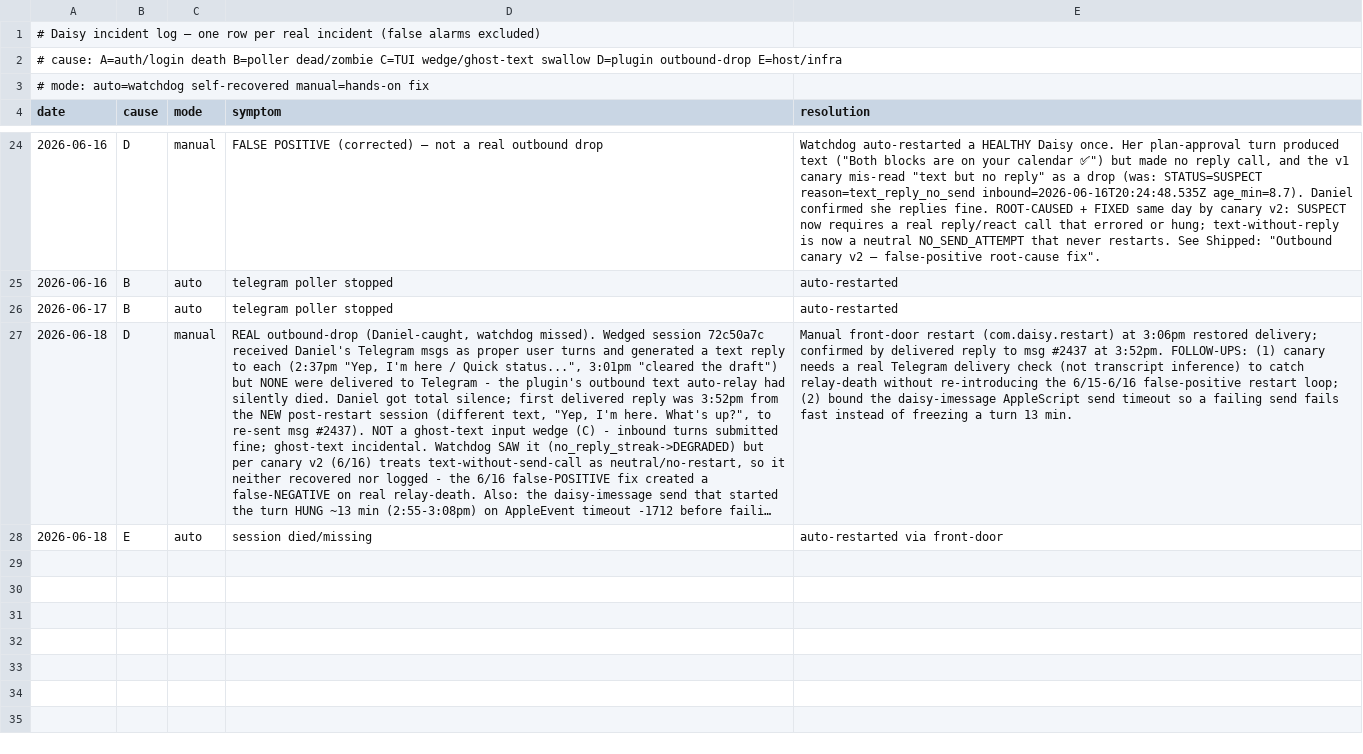
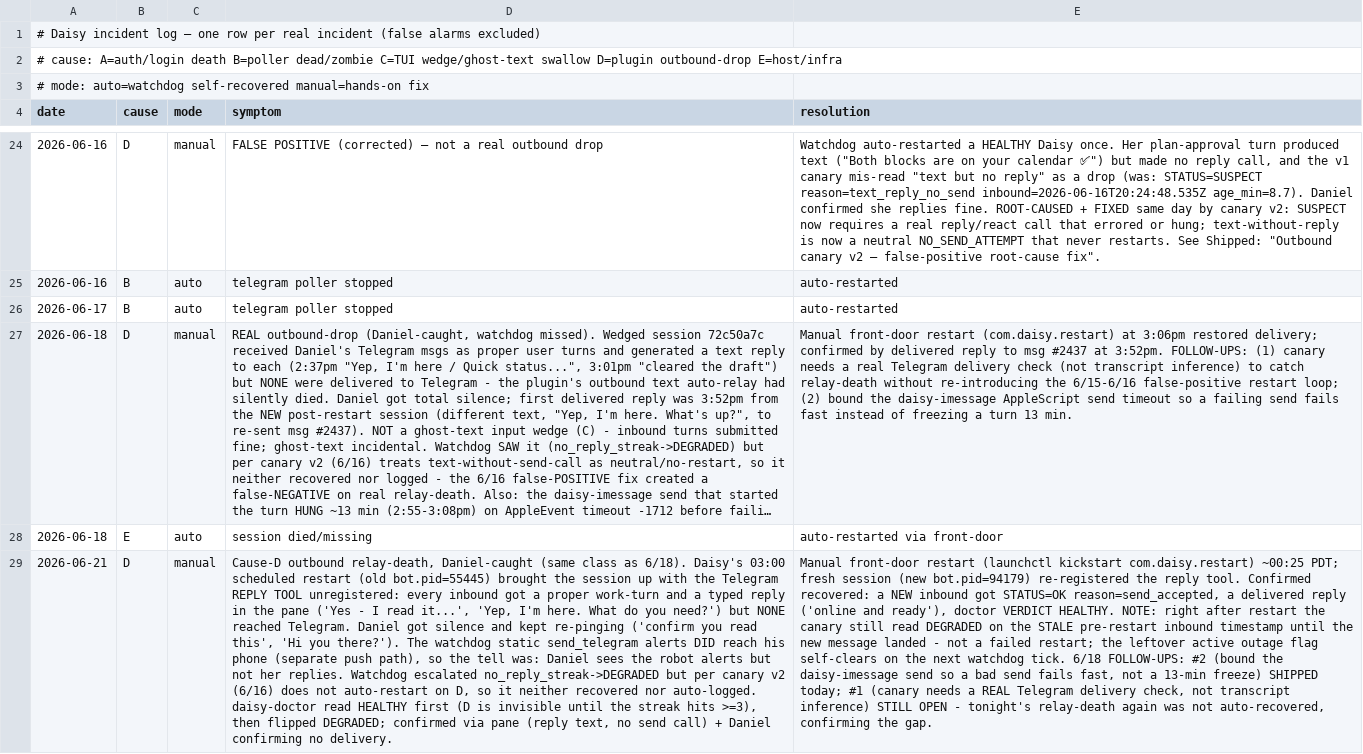
Before and after one commit to danielwhwang/daisy-changelog-f7125f, a TSV file: incident_log.tsv, drawn as a sheet; only a part is shown, gaps mark what is left out; long unchanged cells end in …; the diff names each change by its address in the sheet, - before the commit and + after, or states it on an @@ line.

Commit message:
incident log auto-sync 2026-06-21 00:37:19

```diff
--- a/incident_log.tsv
+++ b/incident_log.tsv
+row 29: 2026-06-21 | D | manual | Cause-D outbound relay-death, Daniel-caught (same class as 6/18). Daisy's 03:00 scheduled restart (old bot.pid=55445) brought the session up with the Telegram REPLY TOOL unregistered: every inbound got a proper work-turn and a typed reply in the pane ('Yes - I read it...', 'Yep, I'm here. What do you need?') but NONE reached Telegram. Daniel got silence and kept re-pinging ('confirm you read this', 'Hi you there?'). The watchdog static send_telegram alerts DID reach his phone (separate push path), so the tell was: Daniel sees the robot alerts but not her replies. Watchdog escalated no_reply_streak->DEGRADED but per canary v2 (6/16) does not auto-restart on D, so it neither recovered nor auto-logged. daisy-doctor read HEALTHY first (D is invisible until the streak hits >=3), then flipped DEGRADED; confirmed via pane (reply text, no send call) + Daniel confirming no delivery. | Manual front-door restart (launchctl kickstart com.daisy.restart) ~00:25 PDT; fresh session (new bot.pid=94179) re-registered the reply tool. Confirmed recovered: a NEW inbound got STATUS=OK reason=send_accepted, a delivered reply ('online and ready'), doctor VERDICT HEALTHY. NOTE: right after restart the canary still read DEGRADED on the STALE pre-restart inbound timestamp until the new message landed - not a failed restart; the leftover active outage flag self-clears on the next watchdog tick. 6/18 FOLLOW-UPS: #2 (bound the daisy-imessage send so a bad send fails fast, not a 13-min freeze) SHIPPED today; #1 (canary needs a REAL Telegram delivery check, not transcript inference) STILL OPEN - tonight's relay-death again was not auto-recovered, confirming the gap.
```
Also changed, not shown: 1 other file.
